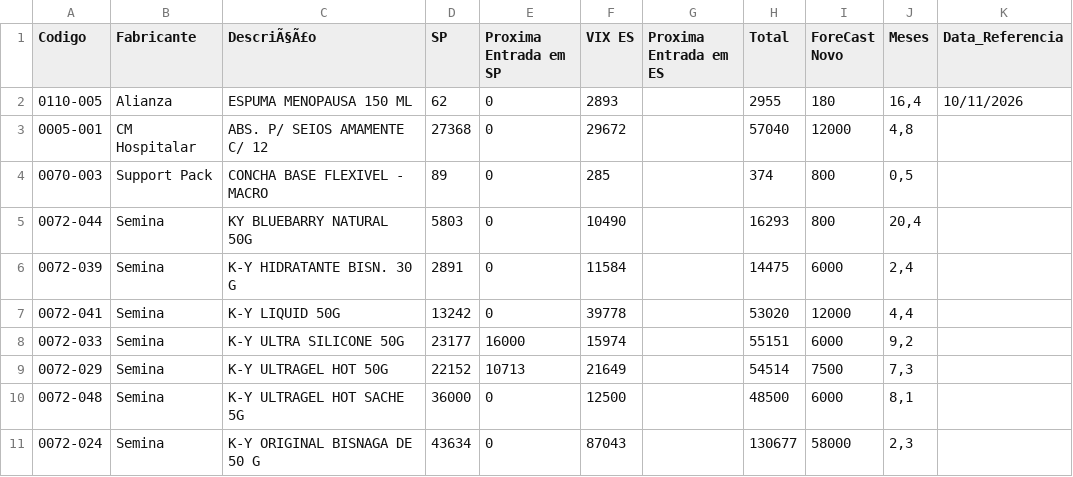
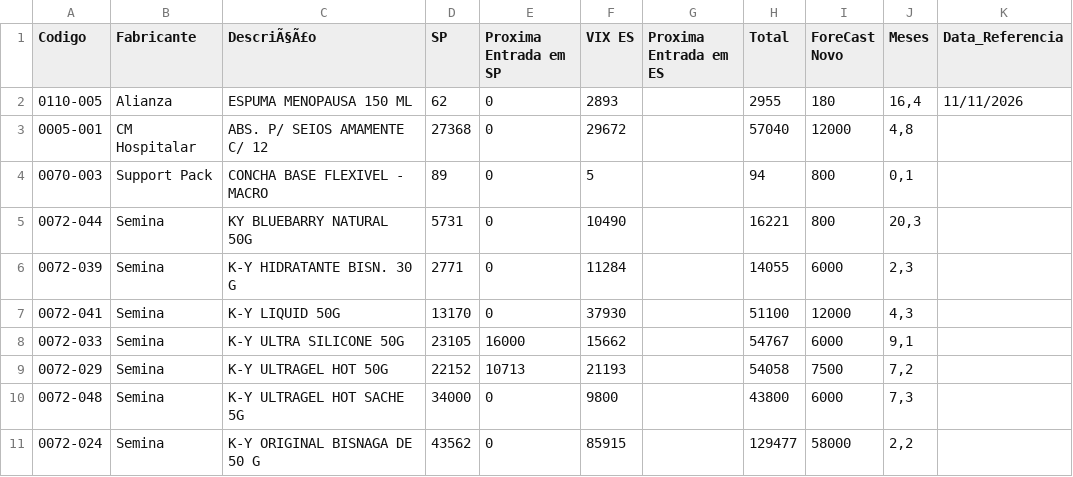
Before and after one commit to GabrielSalim7/Estoque, a CSV file: estoque.csv, drawn as a sheet; only a part is shown; the diff covers the shown part only.

Commit message:
estoque.csv

```diff
--- a/estoque.csv
+++ b/estoque.csv
@@ -1,11 +1,11 @@
 Codigo,Fabricante ,DescriÃ§Ã£o,SP,Proxima Entrada em SP,VIX ES,Proxima Entrada em ES,Total,ForeCast Novo,Meses,Data_Referencia
-0110-005,Alianza,ESPUMA MENOPAUSA 150 ML,62,0,2893,,2955,180,"16,4",10/11/2026
+0110-005,Alianza,ESPUMA MENOPAUSA 150 ML,62,0,2893,,2955,180,"16,4",11/11/2026
 0005-001,CM Hospitalar,ABS. P/ SEIOS AMAMENTE C/ 12,27368,0,29672,,57040,12000,"4,8",
-0070-003,Support Pack,CONCHA BASE FLEXIVEL - MACRO,89,0,285,,374,800,"0,5",
-0072-044,Semina,KY BLUEBARRY NATURAL 50G,5803,0,10490,,16293,800,"20,4",
-0072-039,Semina,K-Y HIDRATANTE BISN. 30 G,2891,0,11584,,14475,6000,"2,4",
-0072-041,Semina,K-Y LIQUID 50G,13242,0,39778,,53020,12000,"4,4",
-0072-033,Semina,K-Y ULTRA SILICONE 50G,23177,16000,15974,,55151,6000,"9,2",
-0072-029,Semina,K-Y ULTRAGEL HOT 50G ,22152,10713,21649,,54514,7500,"7,3",
-0072-048,Semina,K-Y ULTRAGEL HOT SACHE 5G                         ,36000,0,12500,,48500,6000,"8,1",
-0072-024,Semina,K-Y ORIGINAL BISNAGA DE 50 G,43634,0,87043,,130677,58000,"2,3",
+0070-003,Support Pack,CONCHA BASE FLEXIVEL - MACRO,89,0,5,,94,800,"0,1",
+0072-044,Semina,KY BLUEBARRY NATURAL 50G,5731,0,10490,,16221,800,"20,3",
+0072-039,Semina,K-Y HIDRATANTE BISN. 30 G,2771,0,11284,,14055,6000,"2,3",
+0072-041,Semina,K-Y LIQUID 50G,13170,0,37930,,51100,12000,"4,3",
+0072-033,Semina,K-Y ULTRA SILICONE 50G,23105,16000,15662,,54767,6000,"9,1",
+0072-029,Semina,K-Y ULTRAGEL HOT 50G ,22152,10713,21193,,54058,7500,"7,2",
+0072-048,Semina,K-Y ULTRAGEL HOT SACHE 5G                         ,34000,0,9800,,43800,6000,"7,3",
+0072-024,Semina,K-Y ORIGINAL BISNAGA DE 50 G,43562,0,85915,,129477,58000,"2,2",
```
Also changed, not shown: 64 edited cells elsewhere in this file.
